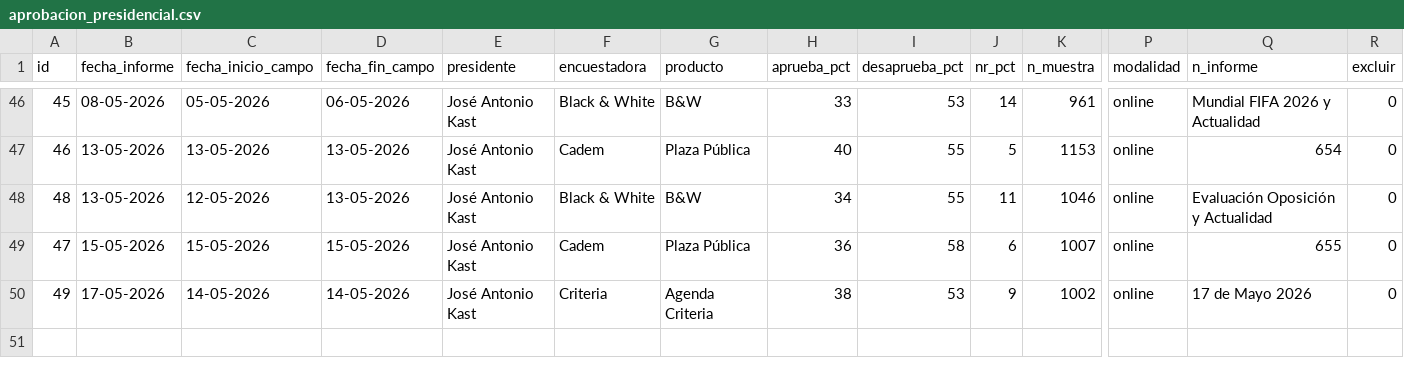
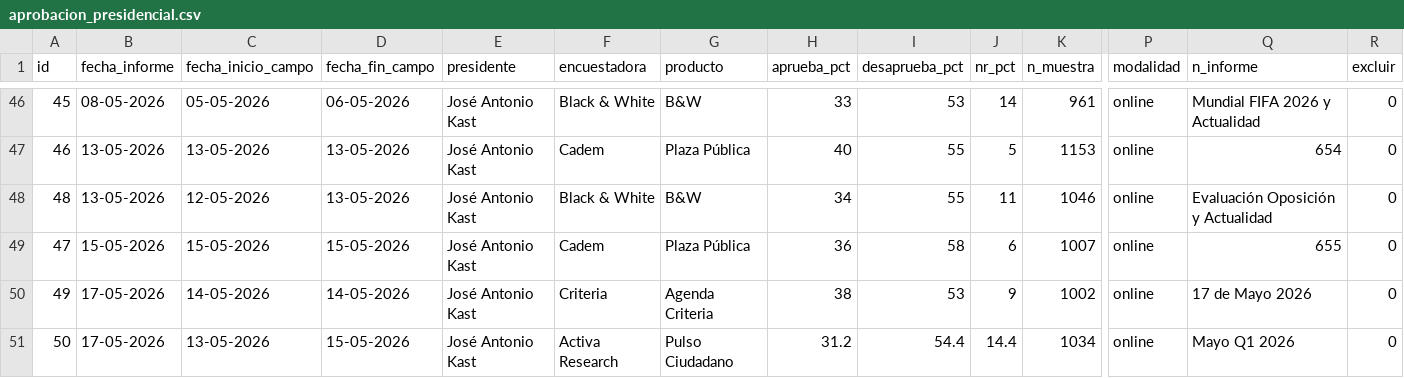
Before and after one commit to cbuzeta/aprobacion-presidencial, a CSV file: data/aprobacion_presidencial.csv, drawn as a sheet; only a part is shown, gaps mark what is left out; rows hold the shown columns only; the diff names each change by its address in the sheet, - before the commit and + after, or states it on an @@ line.

Commit message:
Fix CSV formatting and add missing data

```diff
--- a/data/aprobacion_presidencial.csv
+++ b/data/aprobacion_presidencial.csv
+row 51: 50 | 17-05-2026 | 13-05-2026 | 15-05-2026 | José Antonio Kast | Activa Research | Pulso Ciudadano | 31.2 | 54.4 | 14.4 | 1034 | online | Mayo Q1 2026 | 0
```
